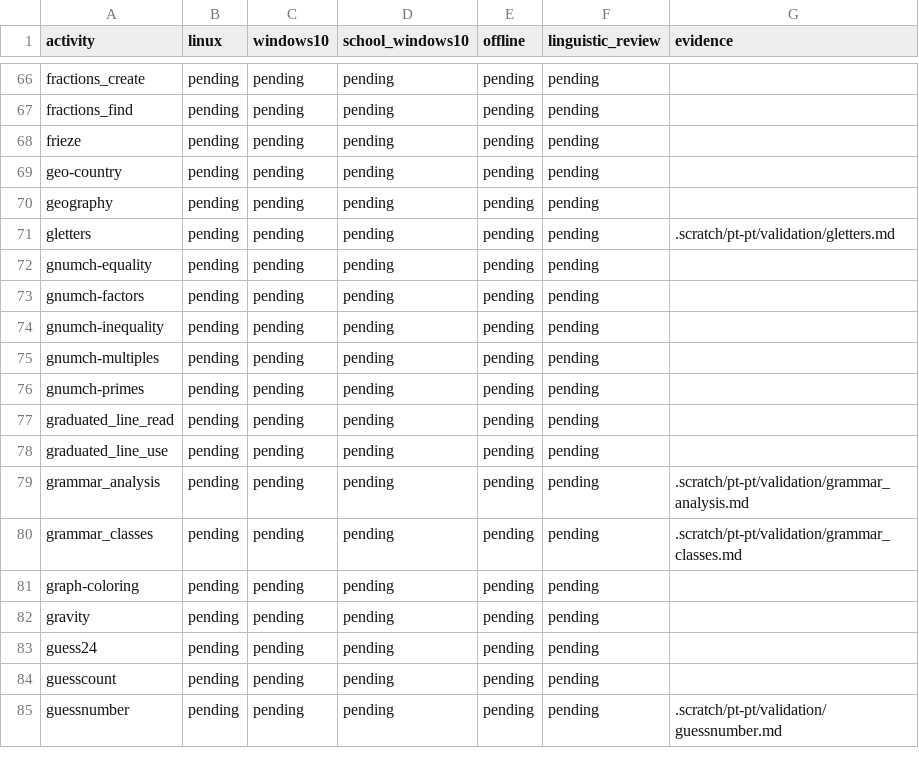
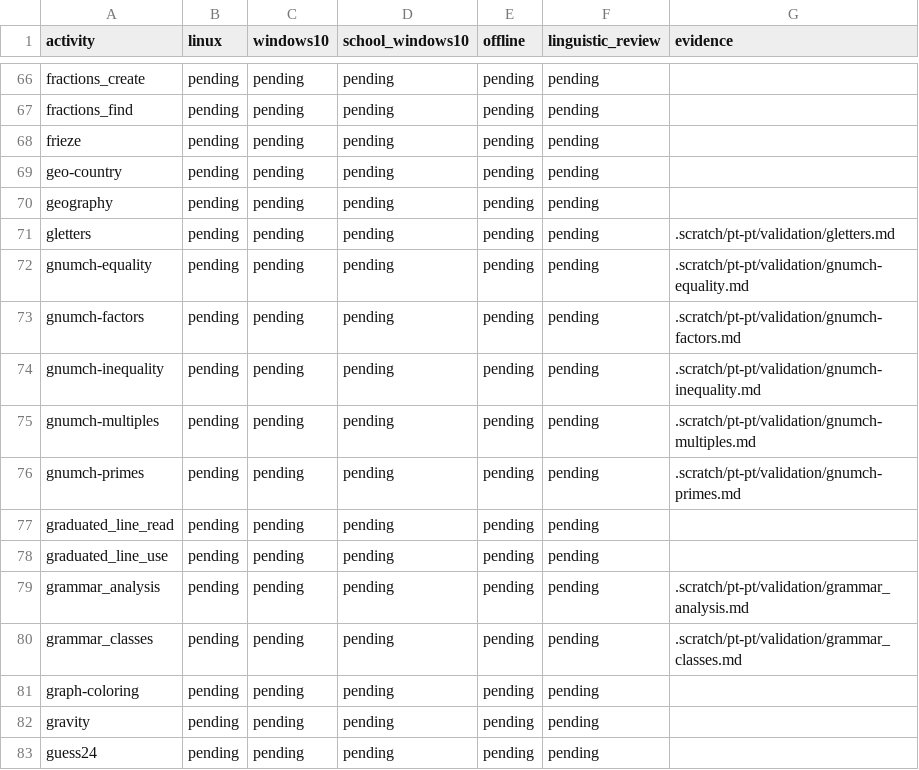
Before and after one commit to atilasos/GCompris-qt, a CSV file: .scratch/pt-pt/validation.csv, drawn as a sheet; only a part is shown, gaps mark what is left out; the shorter side is filled out with more unchanged rows.

Commit message:
Consolidar fecho da revisão e provas Linux de Gnumch

```diff
--- a/.scratch/pt-pt/validation.csv
+++ b/.scratch/pt-pt/validation.csv
@@ -71,7 +71,7 @@ geography,pending,pending,pending,pending,pending,
 gletters,pending,pending,pending,pending,pending,.scratch/pt-pt/validation/gletters.md
-gnumch-equality,pending,pending,pending,pending,pending,
-gnumch-factors,pending,pending,pending,pending,pending,
-gnumch-inequality,pending,pending,pending,pending,pending,
-gnumch-multiples,pending,pending,pending,pending,pending,
-gnumch-primes,pending,pending,pending,pending,pending,
+gnumch-equality,pending,pending,pending,pending,pending,.scratch/pt-pt/validation/gnumch-equality.md
+gnumch-factors,pending,pending,pending,pending,pending,.scratch/pt-pt/validation/gnumch-factors.md
+gnumch-inequality,pending,pending,pending,pending,pending,.scratch/pt-pt/validation/gnumch-inequality.md
+gnumch-multiples,pending,pending,pending,pending,pending,.scratch/pt-pt/validation/gnumch-multiples.md
+gnumch-primes,pending,pending,pending,pending,pending,.scratch/pt-pt/validation/gnumch-primes.md
 graduated_line_read,pending,pending,pending,pending,pending,
```
Also changed, not shown: 5 other files.
